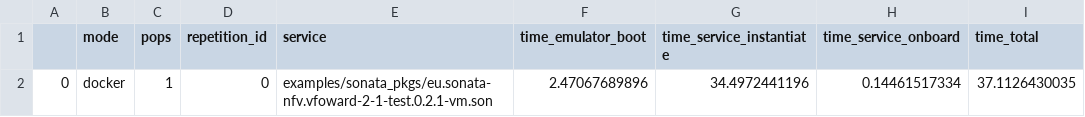
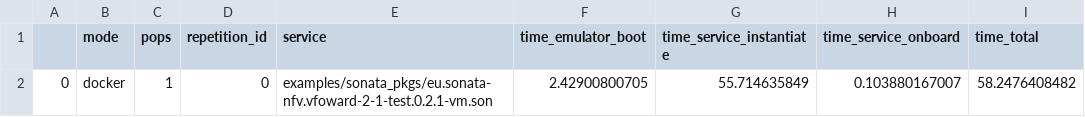
Before and after one commit to mpeuster/son-emu, a CSV file: result_vm_1pop_2vnf.csv, drawn as a sheet.

```diff
--- a/result_vm_1pop_2vnf.csv
+++ b/result_vm_1pop_2vnf.csv
@@ -1,2 +1,2 @@
 ,mode,pops,repetition_id,service,time_emulator_boot,time_service_instantiate,time_service_onboard,time_total
-0,docker,1,0,examples/sonata_pkgs/eu.sonata-nfv.vfoward-2-1-test.0.2.1-vm.son,2.47067689896,34.4972441196,0.14461517334,37.1126430035
+0,docker,1,0,examples/sonata_pkgs/eu.sonata-nfv.vfoward-2-1-test.0.2.1-vm.son,2.42900800705,55.714635849,0.103880167007,58.2476408482
```
Also changed, not shown: 4 other files.
